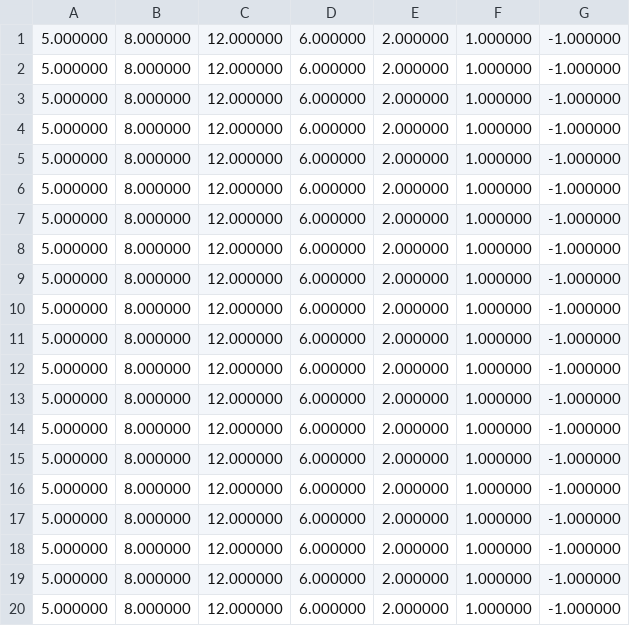
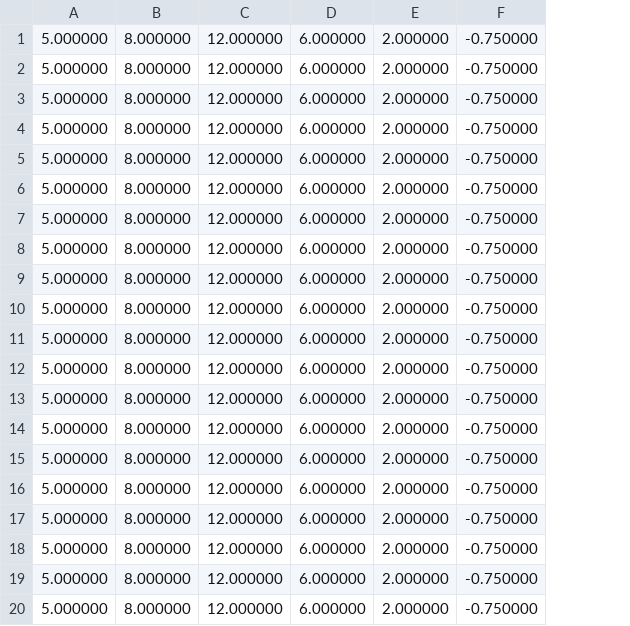
Before and after one commit to rdisipio/quantum_unfolding, a CSV file: data/results_syst.obs_peak.sim.reg_0.gamma_0.4bits.csv, drawn as a sheet; removed rows and columns are numbered as before the commit, all else as after; the diff names each change by its address in the sheet, - before the commit and + after, or states it on an @@ line.

Commit message:
run with 1 syst

```diff
--- a/data/results_syst.obs_peak.sim.reg_0.gamma_0.4bits.csv
+++ b/data/results_syst.obs_peak.sim.reg_0.gamma_0.4bits.csv
-column F, rows 1-20: all 1.000000
-column G, rows 1-20: all -1.000000
+column F, rows 1-20: all -0.750000
```
Also changed, not shown: data/results_syst.obs_peak.sim.reg_0.gamma_1.4bits.csv.
